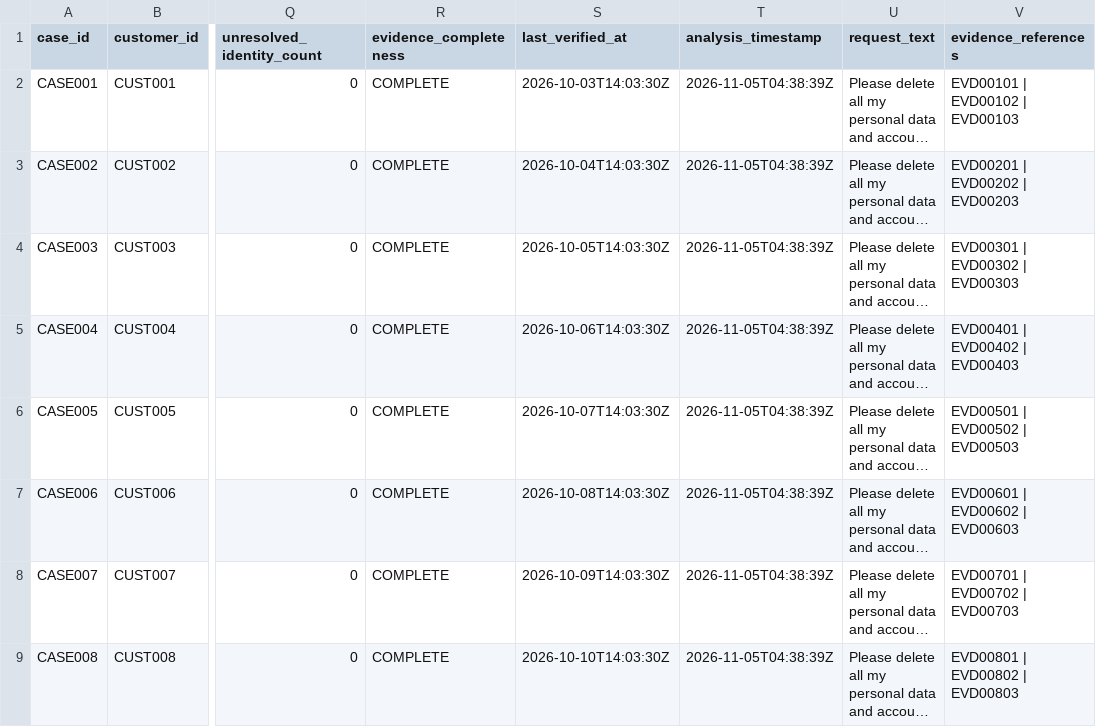
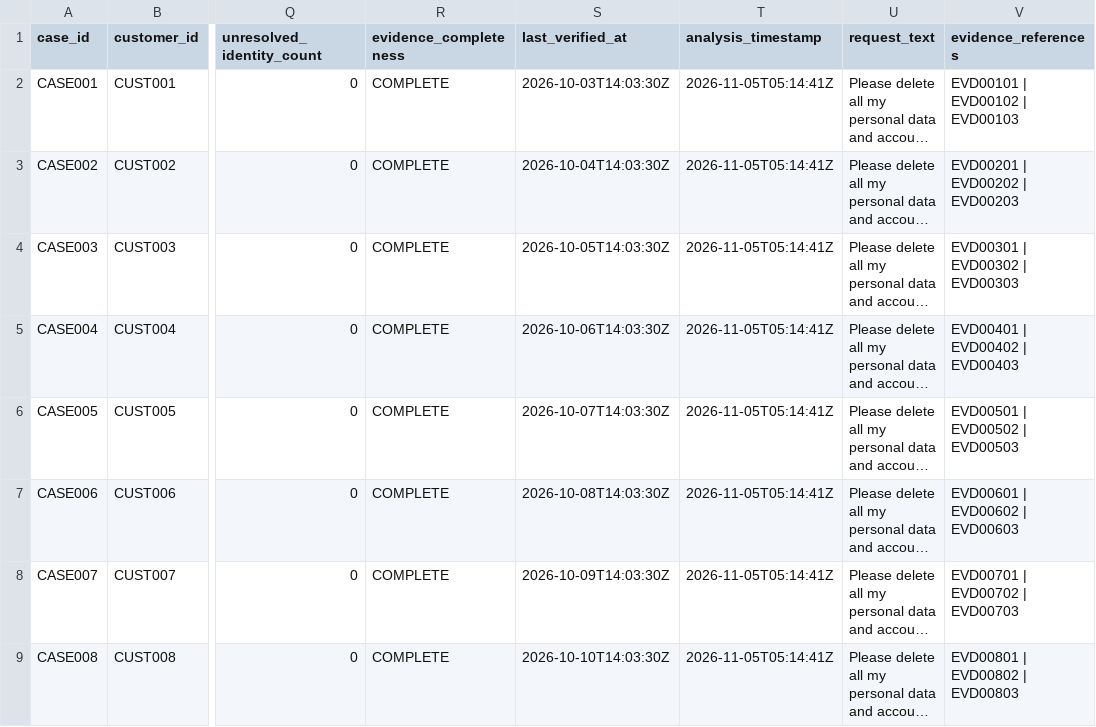
Before and after one commit to Gargi-66/Neural-Nomads-GHOST-DATA-STILL-EXISTS-, a CSV file: gold/synthetic_gold/customer_deletion_audit.csv, drawn as a sheet; only a part is shown, gaps mark what is left out; long unchanged cells end in …; the diff names each change by its address in the sheet, - before the commit and + after, or states it on an @@ line.

Commit message:
feat(aegis): upgrade DAG to 17-stage Medallion architecture, enrich How It Works, streamline nav, and sync synthetic dataset

```diff
--- a/gold/synthetic_gold/customer_deletion_audit.csv
+++ b/gold/synthetic_gold/customer_deletion_audit.csv
-T2:T9 (analysis_timestamp): 2026-11-05T04:38:39Z
+T2:T9 (analysis_timestamp): 2026-11-05T05:14:41Z
```
Also changed, not shown: gold/synthetic_gold/system_deletion_summary.csv, 9 other files.
